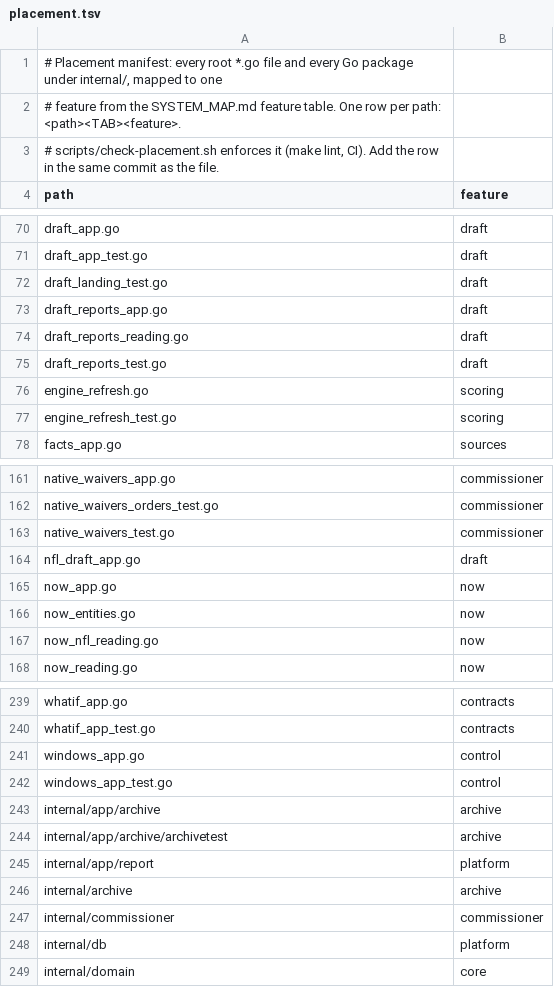
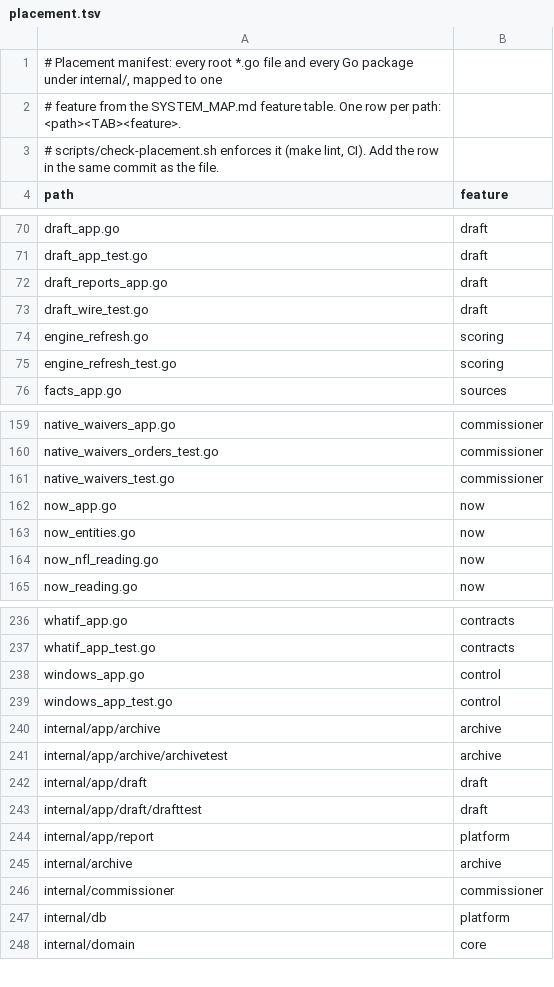
Before and after one commit to secureprospective/TheWarRoom, a TSV file: docs/architecture/placement.tsv, drawn as a sheet; only a part is shown, gaps mark what is left out.

```diff
--- a/docs/architecture/placement.tsv
+++ b/docs/architecture/placement.tsv
@@ -71,6 +71,4 @@ draft_app.go	draft
 draft_app_test.go	draft
-draft_landing_test.go	draft
 draft_reports_app.go	draft
-draft_reports_reading.go	draft
-draft_reports_test.go	draft
+draft_wire_test.go	draft
 engine_refresh.go	scoring
@@ -163,3 +161,2 @@ native_waivers_orders_test.go	commissioner
 native_waivers_test.go	commissioner
-nfl_draft_app.go	draft
 now_app.go	now
@@ -244,2 +241,4 @@ internal/app/archive	archive
 internal/app/archive/archivetest	archive
+internal/app/draft	draft
+internal/app/draft/drafttest	draft
 internal/app/report	platform
```
Also changed, not shown: 4 other files.
